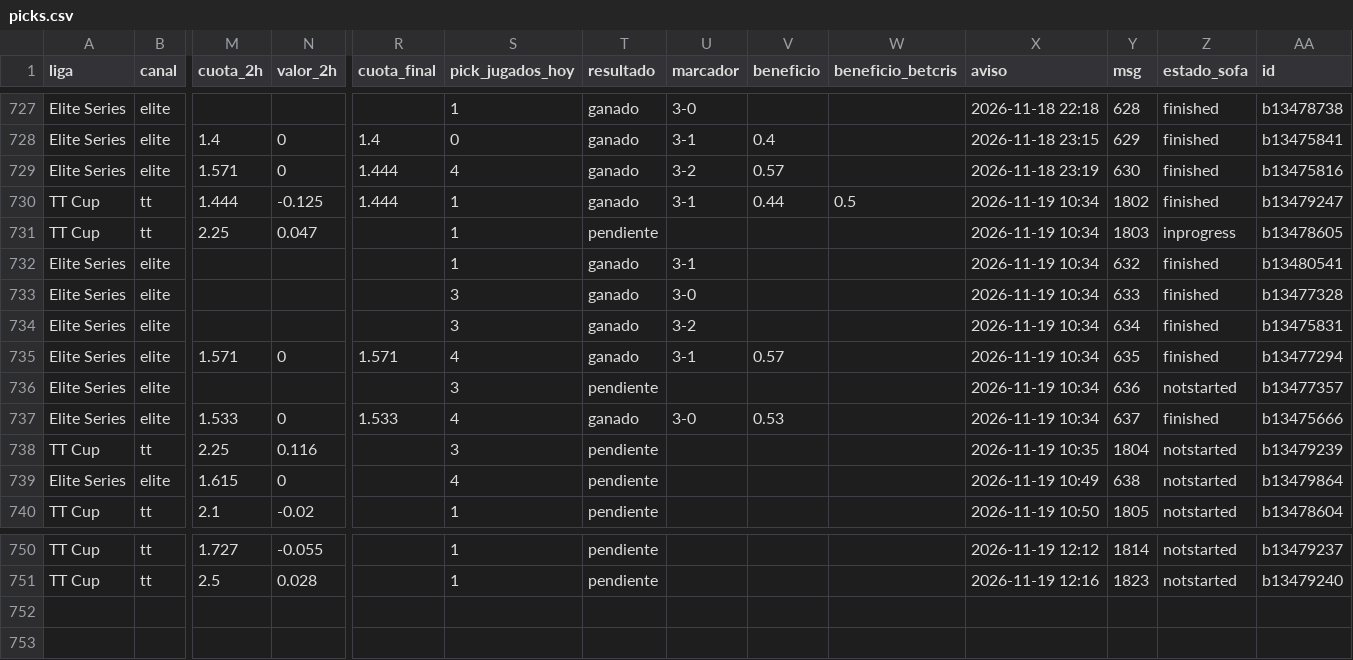
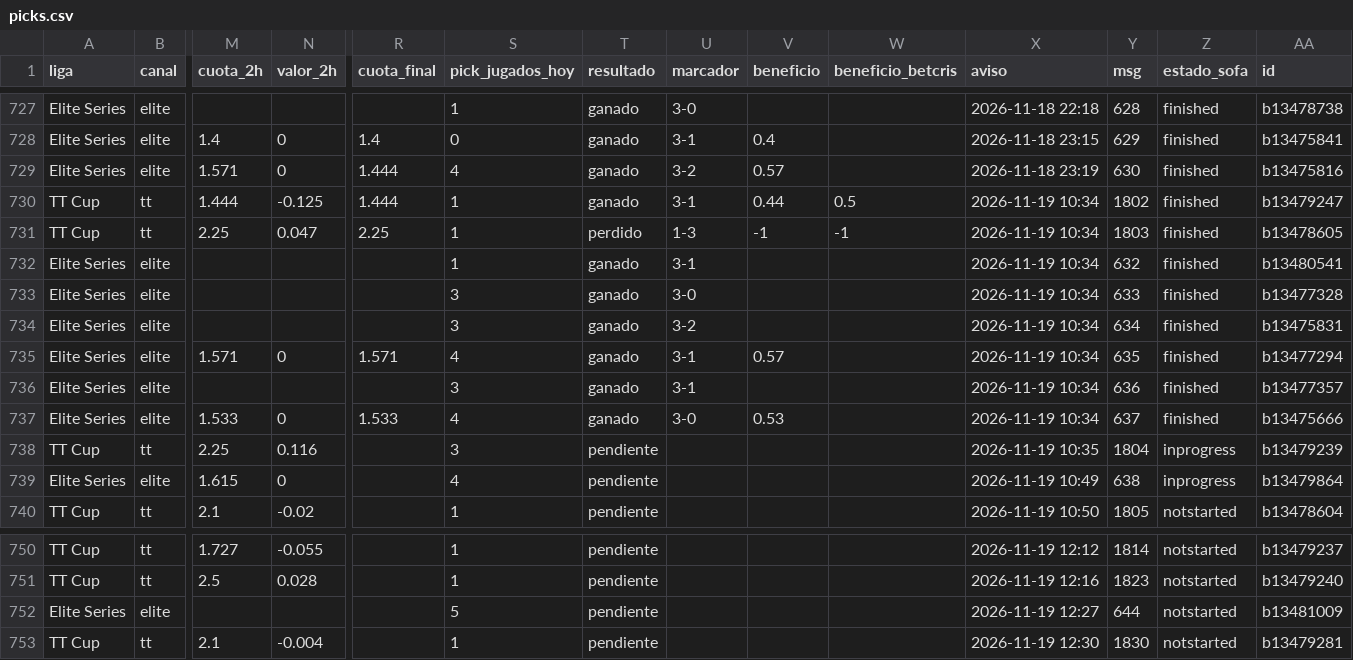
Before and after one commit to manuvaldespartera3-netizen/tt-multiliga, a CSV file: seguimiento/picks.csv, drawn as a sheet; only a part is shown, gaps mark what is left out; rows hold the shown columns only; the diff names each change by its address in the sheet, - before the commit and + after, or states it on an @@ line.

Commit message:
Seguimiento TT Cup

```diff
--- a/seguimiento/picks.csv
+++ b/seguimiento/picks.csv
-R731 (cuota_final): (empty)
+R731 (cuota_final): 2.25
-T731 (resultado): pendiente
+T731 (resultado): perdido
-U731 (marcador): (empty)
+U731 (marcador): 1-3
-V731 (beneficio): (empty)
+V731 (beneficio): -1
-W731 (beneficio_betcris): (empty)
+W731 (beneficio_betcris): -1
-Z731 (estado_sofa): inprogress
+Z731 (estado_sofa): finished
-T736 (resultado): pendiente
+T736 (resultado): ganado
-U736 (marcador): (empty)
+U736 (marcador): 3-1
-Z736 (estado_sofa): notstarted
+Z736 (estado_sofa): finished
-Z738:Z739 (estado_sofa): notstarted
+Z738:Z739 (estado_sofa): inprogress
+row 752: Elite Series | elite |  |  |  | 5 | pendiente |  |  |  | 2026-11-19 12:27 | 644 | notstarted | b13481009
+row 753: TT Cup | tt | 2.1 | -0.004 |  | 1 | pendiente |  |  |  | 2026-11-19 12:30 | 1830 | notstarted | b13479281
```
Also changed, not shown: 1 other file.
